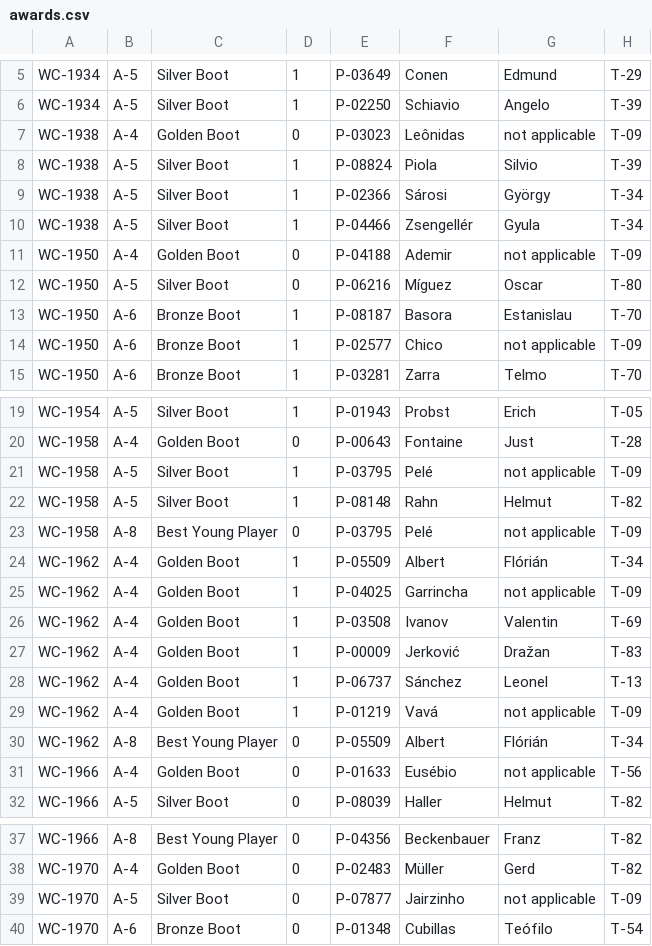
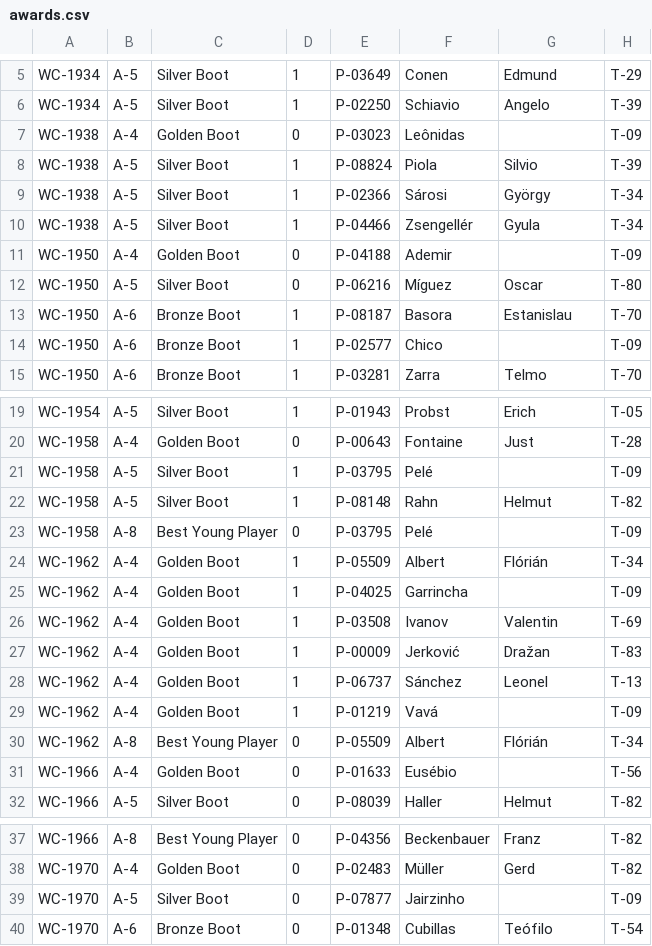
Before and after one commit to ramazania/cs257, a CSV file: webapp/parsed-data/awards.csv, drawn as a sheet; only a part is shown, gaps mark what is left out; the diff covers the shown part only.

```diff
--- a/webapp/parsed-data/awards.csv
+++ b/webapp/parsed-data/awards.csv
@@ -6,3 +6,3 @@ WC-1934,A-5,Silver Boot,1,P-03649,Conen,Edmund,T-29
 WC-1934,A-5,Silver Boot,1,P-02250,Schiavio,Angelo,T-39
-WC-1938,A-4,Golden Boot,0,P-03023,Leônidas,not applicable,T-09
+WC-1938,A-4,Golden Boot,0,P-03023,Leônidas,,T-09
 WC-1938,A-5,Silver Boot,1,P-08824,Piola,Silvio,T-39
@@ -10,6 +10,6 @@ WC-1938,A-5,Silver Boot,1,P-02366,Sárosi,György,T-34
 WC-1938,A-5,Silver Boot,1,P-04466,Zsengellér,Gyula,T-34
-WC-1950,A-4,Golden Boot,0,P-04188,Ademir,not applicable,T-09
+WC-1950,A-4,Golden Boot,0,P-04188,Ademir,,T-09
 WC-1950,A-5,Silver Boot,0,P-06216,Míguez,Oscar,T-80
 WC-1950,A-6,Bronze Boot,1,P-08187,Basora,Estanislau,T-70
-WC-1950,A-6,Bronze Boot,1,P-02577,Chico,not applicable,T-09
+WC-1950,A-6,Bronze Boot,1,P-02577,Chico,,T-09
 WC-1950,A-6,Bronze Boot,1,P-03281,Zarra,Telmo,T-70
@@ -20,7 +20,7 @@ WC-1954,A-5,Silver Boot,1,P-01943,Probst,Erich,T-05
 WC-1958,A-4,Golden Boot,0,P-00643,Fontaine,Just,T-28
-WC-1958,A-5,Silver Boot,1,P-03795,Pelé,not applicable,T-09
+WC-1958,A-5,Silver Boot,1,P-03795,Pelé,,T-09
 WC-1958,A-5,Silver Boot,1,P-08148,Rahn,Helmut,T-82
-WC-1958,A-8,Best Young Player,0,P-03795,Pelé,not applicable,T-09
+WC-1958,A-8,Best Young Player,0,P-03795,Pelé,,T-09
 WC-1962,A-4,Golden Boot,1,P-05509,Albert,Flórián,T-34
-WC-1962,A-4,Golden Boot,1,P-04025,Garrincha,not applicable,T-09
+WC-1962,A-4,Golden Boot,1,P-04025,Garrincha,,T-09
 WC-1962,A-4,Golden Boot,1,P-03508,Ivanov,Valentin,T-69
@@ -28,5 +28,5 @@ WC-1962,A-4,Golden Boot,1,P-00009,Jerković,Dražan,T-83
 WC-1962,A-4,Golden Boot,1,P-06737,Sánchez,Leonel,T-13
-WC-1962,A-4,Golden Boot,1,P-01219,Vavá,not applicable,T-09
+WC-1962,A-4,Golden Boot,1,P-01219,Vavá,,T-09
 WC-1962,A-8,Best Young Player,0,P-05509,Albert,Flórián,T-34
-WC-1966,A-4,Golden Boot,0,P-01633,Eusébio,not applicable,T-56
+WC-1966,A-4,Golden Boot,0,P-01633,Eusébio,,T-56
 WC-1966,A-5,Silver Boot,0,P-08039,Haller,Helmut,T-82
@@ -38,3 +38,3 @@ WC-1966,A-8,Best Young Player,0,P-04356,Beckenbauer,Franz,T-82
 WC-1970,A-4,Golden Boot,0,P-02483,Müller,Gerd,T-82
-WC-1970,A-5,Silver Boot,0,P-07877,Jairzinho,not applicable,T-09
+WC-1970,A-5,Silver Boot,0,P-07877,Jairzinho,,T-09
 WC-1970,A-6,Bronze Boot,0,P-01348,Cubillas,Teófilo,T-54
```
Also changed, not shown: 12 edited cells elsewhere in this file, 23 other files.
